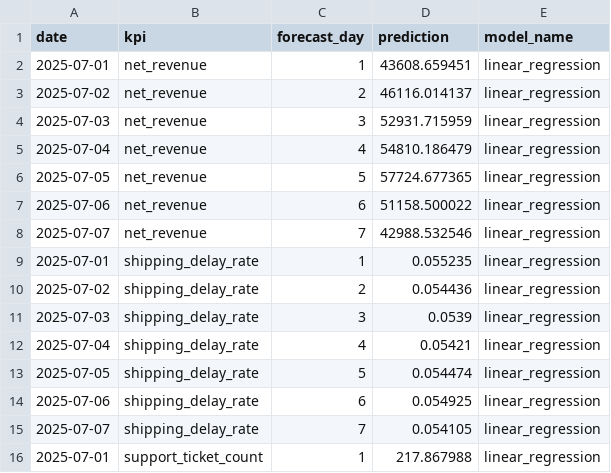
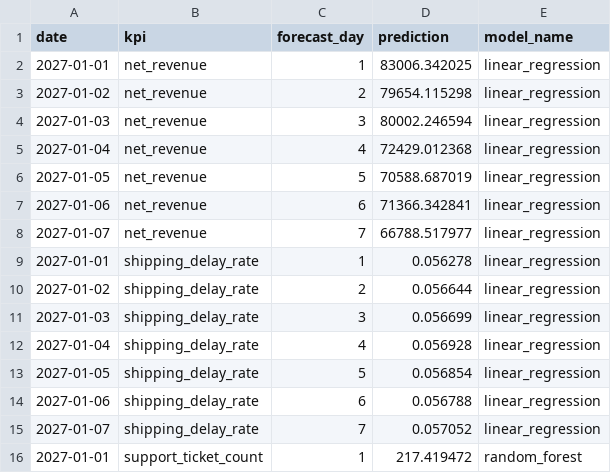
Before and after one commit to HasaanNoor/agentic-business-analytics-investigator, a CSV file: outputs/reports/forecast_summary.csv, drawn as a sheet; only a part is shown; the diff covers the shown part only.

```diff
--- a/outputs/reports/forecast_summary.csv
+++ b/outputs/reports/forecast_summary.csv
@@ -1,16 +1,16 @@
 date,kpi,forecast_day,prediction,model_name
-2025-07-01,net_revenue,1,43608.659451,linear_regression
-2025-07-02,net_revenue,2,46116.014137,linear_regression
-2025-07-03,net_revenue,3,52931.715959,linear_regression
-2025-07-04,net_revenue,4,54810.186479,linear_regression
-2025-07-05,net_revenue,5,57724.677365,linear_regression
-2025-07-06,net_revenue,6,51158.500022,linear_regression
-2025-07-07,net_revenue,7,42988.532546,linear_regression
-2025-07-01,shipping_delay_rate,1,0.055235,linear_regression
-2025-07-02,shipping_delay_rate,2,0.054436,linear_regression
-2025-07-03,shipping_delay_rate,3,0.0539,linear_regression
-2025-07-04,shipping_delay_rate,4,0.05421,linear_regression
-2025-07-05,shipping_delay_rate,5,0.054474,linear_regression
-2025-07-06,shipping_delay_rate,6,0.054925,linear_regression
-2025-07-07,shipping_delay_rate,7,0.054105,linear_regression
-2025-07-01,support_ticket_count,1,217.867988,linear_regression
+2027-01-01,net_revenue,1,83006.342025,linear_regression
+2027-01-02,net_revenue,2,79654.115298,linear_regression
+2027-01-03,net_revenue,3,80002.246594,linear_regression
+2027-01-04,net_revenue,4,72429.012368,linear_regression
+2027-01-05,net_revenue,5,70588.687019,linear_regression
+2027-01-06,net_revenue,6,71366.342841,linear_regression
+2027-01-07,net_revenue,7,66788.517977,linear_regression
+2027-01-01,shipping_delay_rate,1,0.056278,linear_regression
+2027-01-02,shipping_delay_rate,2,0.056644,linear_regression
+2027-01-03,shipping_delay_rate,3,0.056699,linear_regression
+2027-01-04,shipping_delay_rate,4,0.056928,linear_regression
+2027-01-05,shipping_delay_rate,5,0.056854,linear_regression
+2027-01-06,shipping_delay_rate,6,0.056788,linear_regression
+2027-01-07,shipping_delay_rate,7,0.057052,linear_regression
+2027-01-01,support_ticket_count,1,217.419472,random_forest
```
Also changed, not shown: 18 edited cells elsewhere in this file, data/synthetic/deployment_events.csv, outputs/reports/model_comparison.csv, 36 other files.
